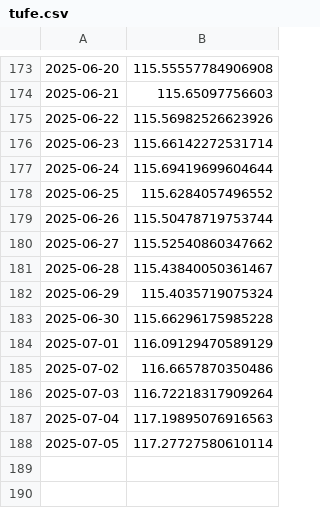
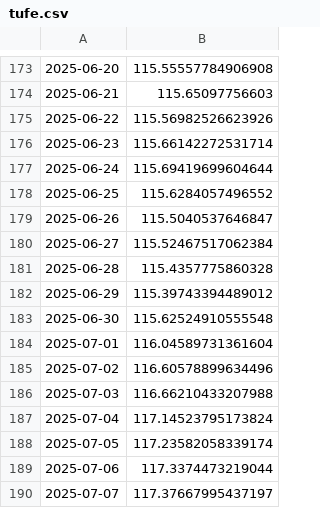
Before and after one commit to kaboya19/webtufedata, a CSV file: data/tufe.csv, drawn as a sheet; only a part is shown, gaps mark what is left out.

```diff
--- a/data/tufe.csv
+++ b/data/tufe.csv
@@ -178,11 +178,13 @@
 2025-06-25,115.6284057496552
-2025-06-26,115.50478719753744
-2025-06-27,115.52540860347662
-2025-06-28,115.43840050361467
-2025-06-29,115.4035719075324
-2025-06-30,115.66296175985228
-2025-07-01,116.09129470589129
-2025-07-02,116.6657870350486
-2025-07-03,116.72218317909264
-2025-07-04,117.19895076916563
-2025-07-05,117.27727580610114
+2025-06-26,115.5040537646847
+2025-06-27,115.52467517062384
+2025-06-28,115.4357775860328
+2025-06-29,115.39743394489012
+2025-06-30,115.62524910555548
+2025-07-01,116.04589731361604
+2025-07-02,116.60578899634496
+2025-07-03,116.66210433207988
+2025-07-04,117.14523795173824
+2025-07-05,117.23582058339174
+2025-07-06,117.3374473219044
+2025-07-07,117.37667995437197
```
Also changed, not shown: data/gruplar_int.csv, data/harcamagrupları.csv, 6 other files.
